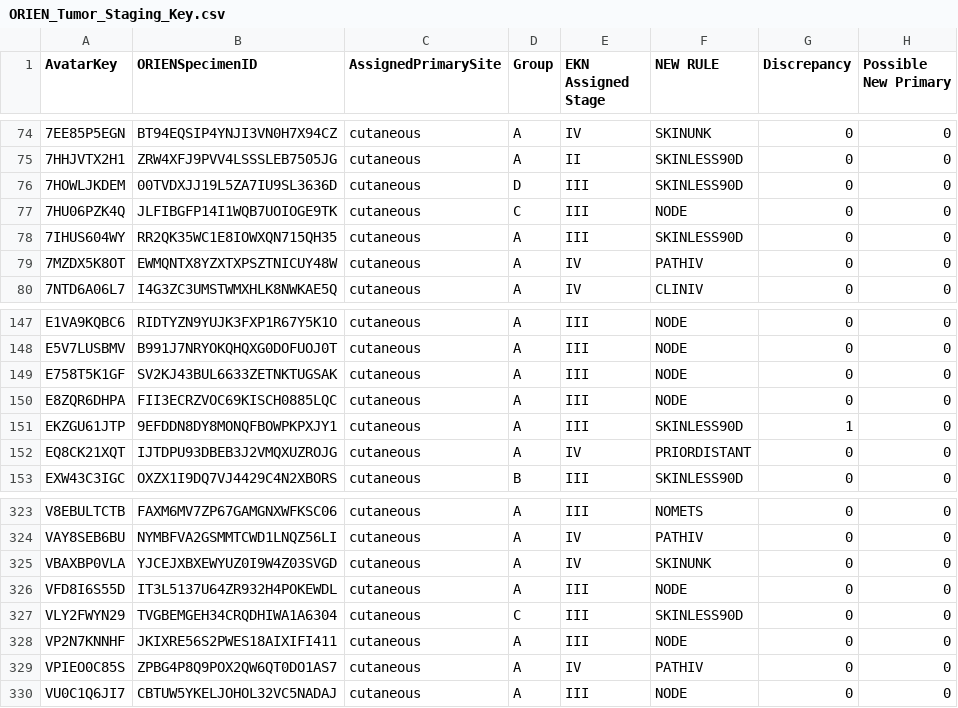
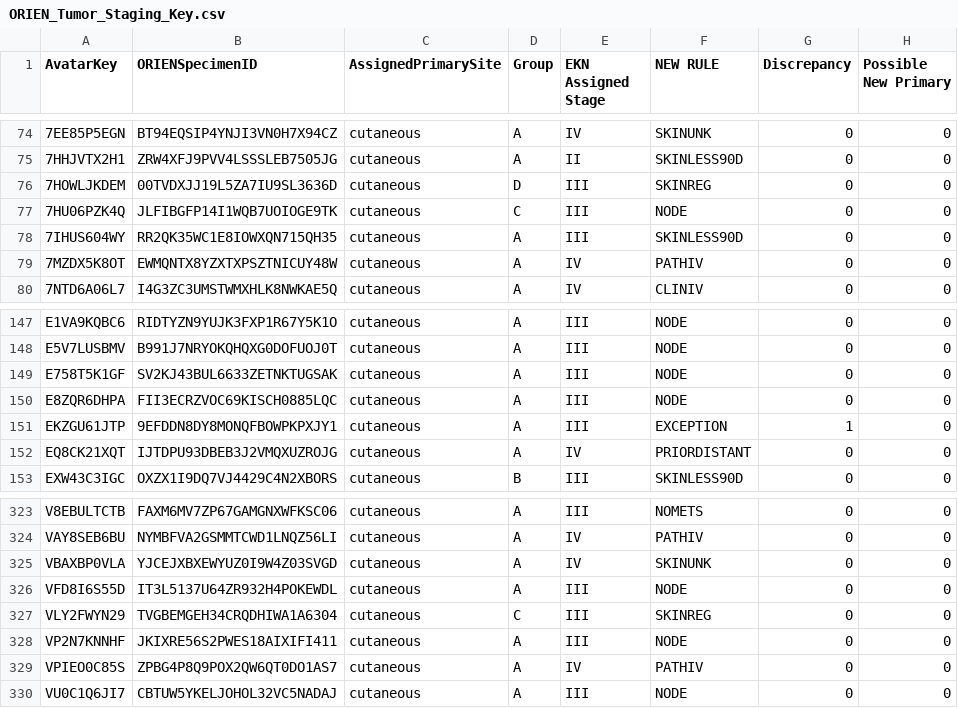
Before and after one commit to Shakeri-Lab/Understanding_How_Sex_Impacts_Recovery_From_Tumors, a CSV file: pair_clinical_data_and_stages_of_tumors/ORIEN_Tumor_Staging_Key.csv, drawn as a sheet; only a part is shown, gaps mark what is left out.

Commit message:
Add patient EKZGU61JTP to Rule 0: EXCEPTION.

```diff
--- a/pair_clinical_data_and_stages_of_tumors/ORIEN_Tumor_Staging_Key.csv
+++ b/pair_clinical_data_and_stages_of_tumors/ORIEN_Tumor_Staging_Key.csv
@@ -75,3 +75,3 @@
 7HHJVTX2H1,ZRW4XFJ9PVV4LSSSLEB7505JG,cutaneous,A,II,SKINLESS90D,0,0
-7HOWLJKDEM,00TVDXJJ19L5ZA7IU9SL3636D,cutaneous,D,III,SKINLESS90D,0,0
+7HOWLJKDEM,00TVDXJJ19L5ZA7IU9SL3636D,cutaneous,D,III,SKINREG,0,0
 7HU06PZK4Q,JLFIBGFP14I1WQB7UOIOGE9TK,cutaneous,C,III,NODE,0,0
@@ -150,3 +150,3 @@ E758T5K1GF,SV2KJ43BUL6633ZETNKTUGSAK,cutaneous,A,III,NODE,0,0
 E8ZQR6DHPA,FII3ECRZVOC69KISCH0885LQC,cutaneous,A,III,NODE,0,0
-EKZGU61JTP,9EFDDN8DY8MONQFBOWPKPXJY1,cutaneous,A,III,SKINLESS90D,1,0
+EKZGU61JTP,9EFDDN8DY8MONQFBOWPKPXJY1,cutaneous,A,III,EXCEPTION,1,0
 EQ8CK21XQT,IJTDPU93DBEB3J2VMQXUZROJG,cutaneous,A,IV,PRIORDISTANT,0,0
@@ -326,3 +326,3 @@ VBAXBP0VLA,YJCEJXBXEWYUZ0I9W4Z03SVGD,cutaneous,A,IV,SKINUNK,0,0
 VFD8I6S55D,IT3L5137U64ZR932H4POKEWDL,cutaneous,A,III,NODE,0,0
-VLY2FWYN29,TVGBEMGEH34CRQDHIWA1A6304,cutaneous,C,III,SKINLESS90D,0,0
+VLY2FWYN29,TVGBEMGEH34CRQDHIWA1A6304,cutaneous,C,III,SKINREG,0,0
 VP2N7KNNHF,JKIXRE56S2PWES18AIXIFI411,cutaneous,A,III,NODE,0,0
```
Also changed, not shown: 4 other files.
